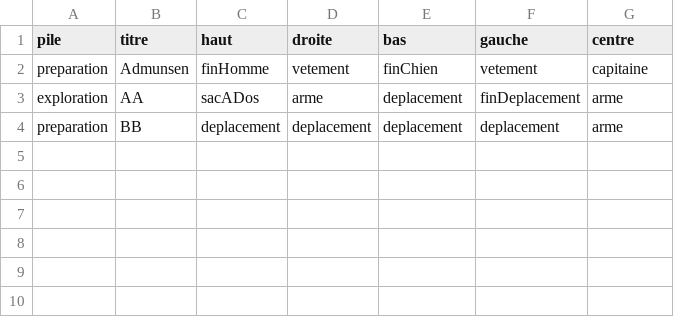
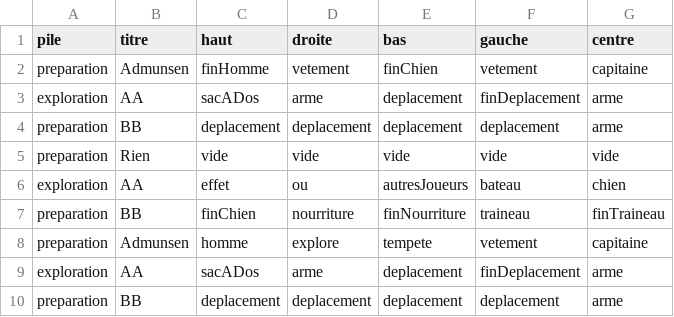
Before and after one commit to sblondon/gen_cartes, a CSV file: html/cartes.exemple.csv, drawn as a sheet.

Commit message:
un peu plus d'icônes en exemple

```diff
--- a/html/cartes.exemple.csv
+++ b/html/cartes.exemple.csv
@@ -4 +4,7 @@ exploration,AA,sacADos,arme,deplacement,finDeplacement,arme
 preparation,BB,deplacement,deplacement,deplacement,deplacement,arme
+preparation,Rien,vide,vide,vide,vide,vide
+exploration,AA,effet,ou,autresJoueurs,bateau,chien
+preparation,BB,finChien,nourriture,finNourriture,traineau,finTraineau
+preparation,Admunsen,homme,explore,tempete,vetement,capitaine
+exploration,AA,sacADos,arme,deplacement,finDeplacement,arme
+preparation,BB,deplacement,deplacement,deplacement,deplacement,arme
```
